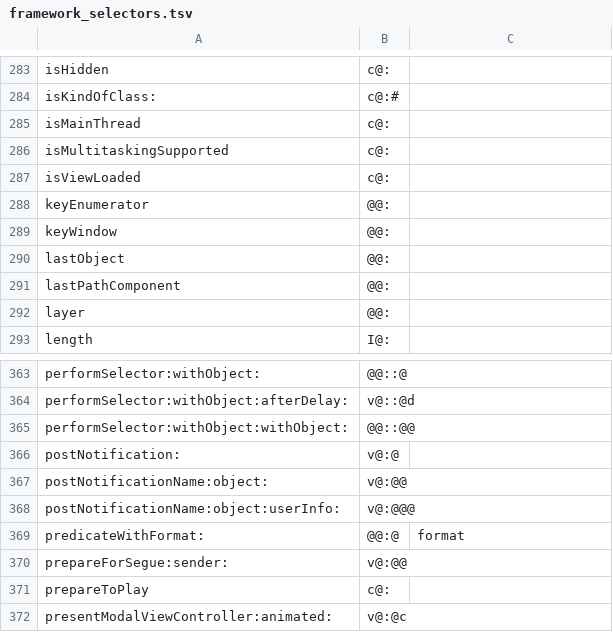
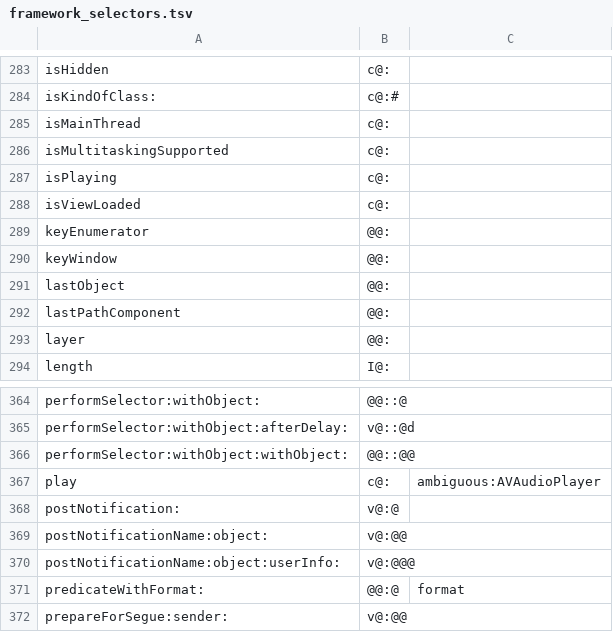
Before and after one commit to braxten509/arm32-bridge, a TSV file: ios/src/guest32/objc/framework_selectors.tsv, drawn as a sheet; only a part is shown, gaps mark what is left out; the shorter side is filled out with more unchanged rows.

```diff
--- a/ios/src/guest32/objc/framework_selectors.tsv
+++ b/ios/src/guest32/objc/framework_selectors.tsv
@@ -286,2 +286,3 @@ isMainThread	c@:
 isMultitaskingSupported	c@:
+isPlaying	c@:
 isViewLoaded	c@:
@@ -365,2 +366,3 @@ performSelector:withObject:afterDelay:	v@::@d
 performSelector:withObject:withObject:	@@::@@
+play	c@:	ambiguous:AVAudioPlayer
 postNotification:	v@:@
```
Also changed, not shown: 1 other file.
